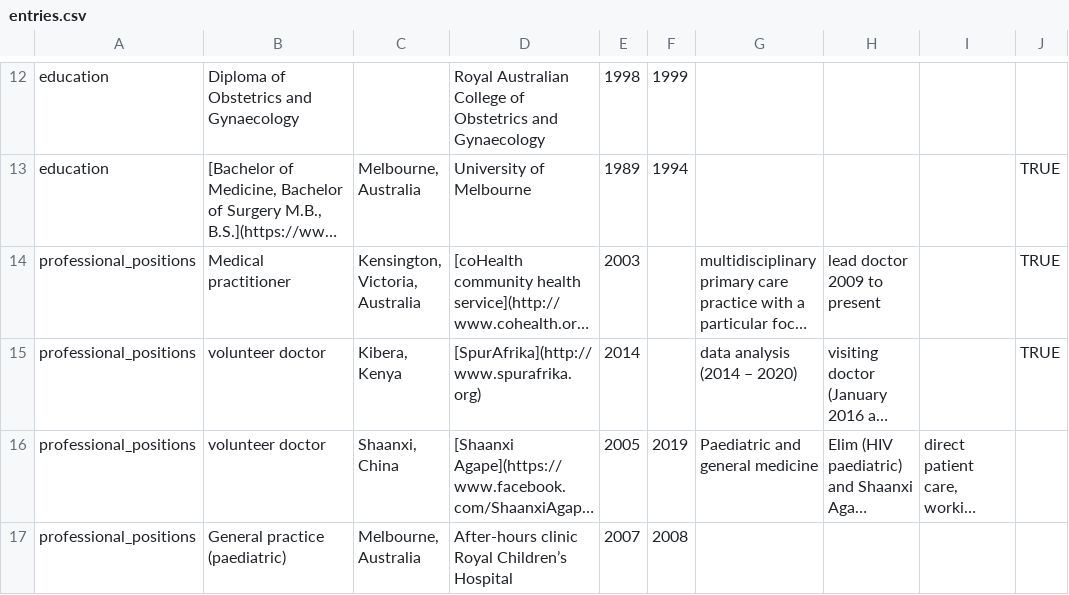
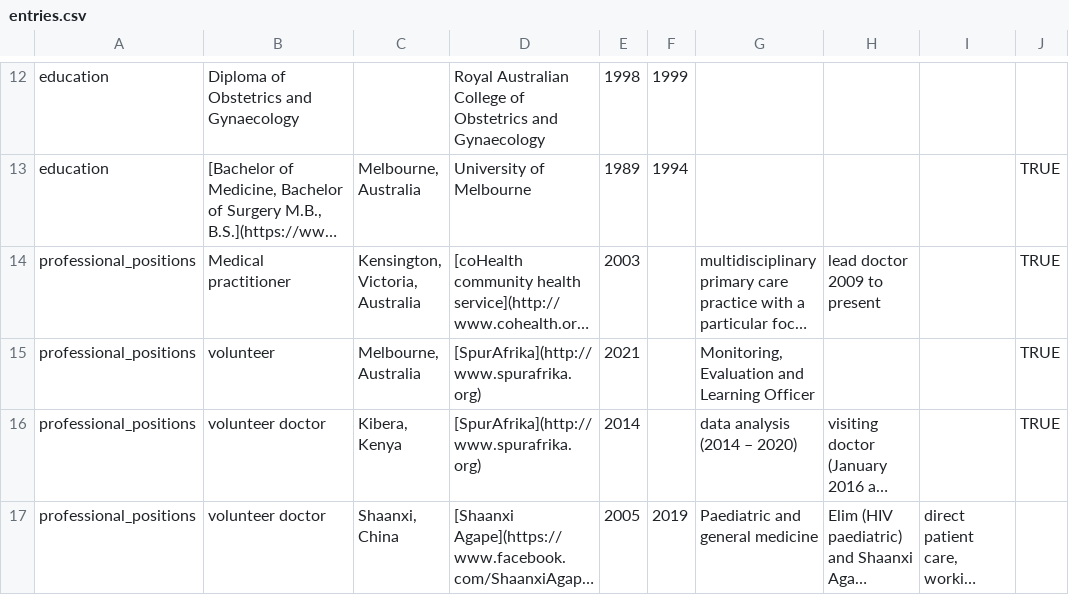
Before and after one commit to DavidPatShuiFong/vkelimHomepage, a CSV file: static/CV/assets/datadrivencv/entries.csv, drawn as a sheet; only a part is shown, gaps mark what is left out; the shorter side is filled out with more unchanged rows; long unchanged cells end in …; the diff names each change by its address in the sheet, - before the commit and + after, or states it on an @@ line.

```diff
--- a/static/CV/assets/datadrivencv/entries.csv
+++ b/static/CV/assets/datadrivencv/entries.csv
+row 15: professional_positions | volunteer | Melbourne, Australia | [SpurAfrika](http://www.spurafrika.org) | 2021 |  | Monitoring, Evaluation and Learning Officer |  |  | TRUE
```
Also changed, not shown: 4 other files.
